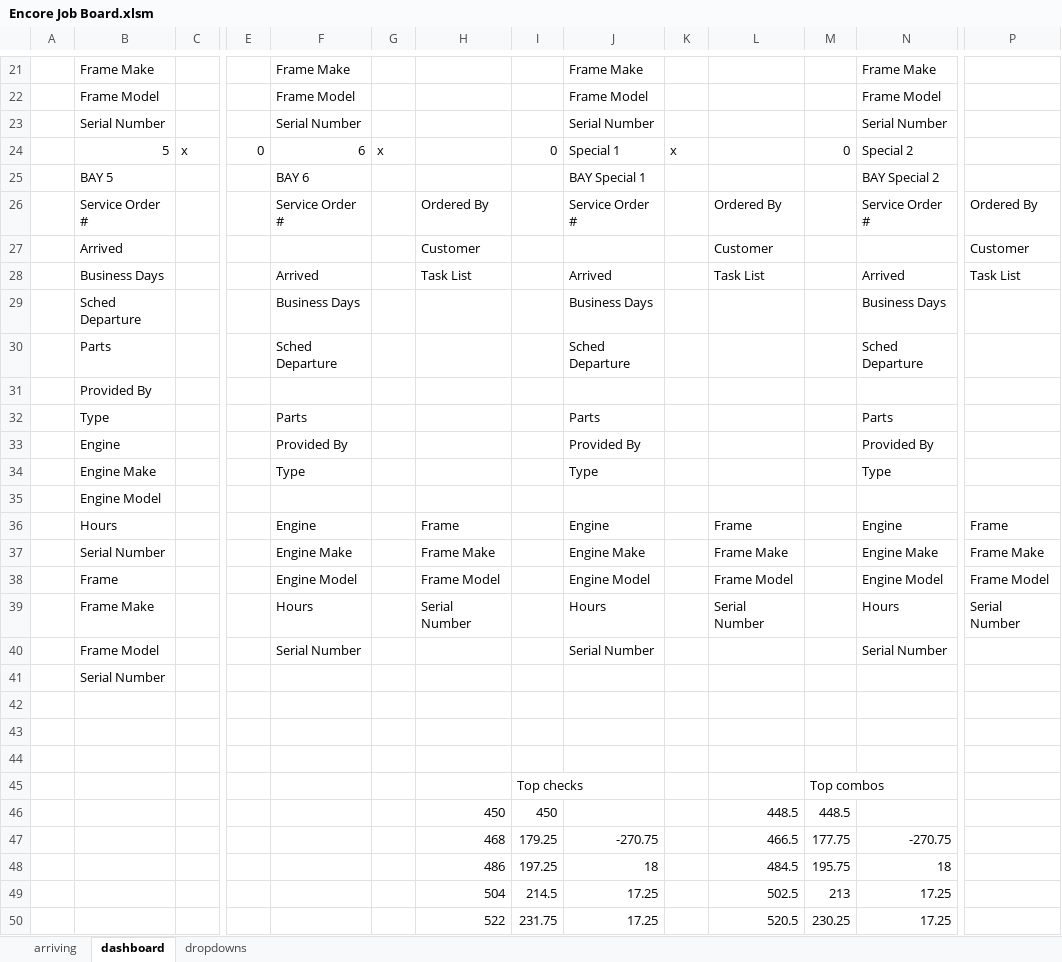
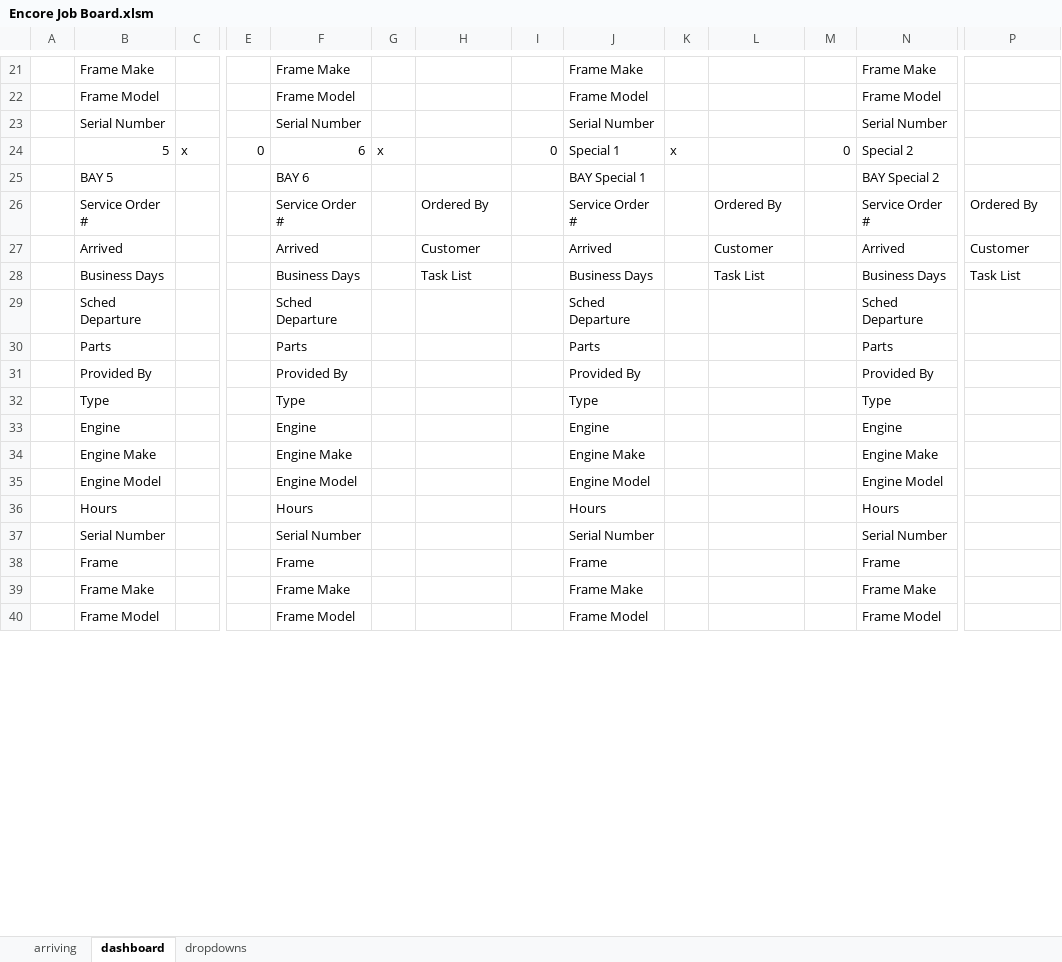
Before and after one commit to Chris-Barnard/encore-excel, an Excel workbook: Dashboard/Encore Job Board.xlsm, sheet dashboard, drawn as a sheet; only a part is shown, gaps mark what is left out; values as stored, in another font and other column widths than the file's, no cell formats; charts and pictures and conditional formats not drawn; removed rows and columns are numbered as before the commit, all else as after; rows hold the shown columns only; the diff covers the shown part only; the diff names each change by its address in the sheet, - before the commit and + after, or states it on an @@ line.

Commit message:
Complete layout changes
- Pushed changes to all 8 bays
- updated fullscreen macro
- sync'ed changes within VBA for sheet

```diff
--- a/Dashboard/Encore Job Board.xlsm (sheet dashboard)
+++ b/Dashboard/Encore Job Board.xlsm (sheet dashboard)
-F27: (empty)
+F27: Arrived
-J27: (empty)
+J27: Arrived
-N27: (empty)
+N27: Arrived
-F28: Arrived
+F28: Business Days
-J28: Arrived
+J28: Business Days
-N28: Arrived
+N28: Business Days
-row 29:  | Sched Departure |  |  | Business Days |  |  |  | Business Days |  |  |  | Business Days
-B29: Parts
+B29: Sched Departure
-row 31:  | Provided By
-B30: Type
+B30: Parts
-B31: Engine
+B31: Provided By
-B32: Engine Make
+B32: Type
-row 35:  | Engine Model
-row 36:  | Hours |  |  | Engine |  | Frame |  | Engine |  | Frame |  | Engine | Frame
-row 37:  | Serial Number |  |  | Engine Make |  | Frame Make |  | Engine Make |  | Frame Make |  | Engine Make | Frame Make
-row 38:  | Frame |  |  | Engine Model |  | Frame Model |  | Engine Model |  | Frame Model |  | Engine Model | Frame Model
-row 39:  | Frame Make |  |  | Hours |  | Serial Number |  | Hours |  | Serial Number |  | Hours | Serial Number
+row 33:  | Engine |  |  | Engine |  |  |  | Engine |  |  |  | Engine
+row 34:  | Engine Make |  |  | Engine Make |  |  |  | Engine Make |  |  |  | Engine Make
+row 35:  | Engine Model |  |  | Engine Model |  |  |  | Engine Model |  |  |  | Engine Model
+row 36:  | Hours |  |  | Hours |  |  |  | Hours |  |  |  | Hours
-B37: Frame Model
+B37: Serial Number
-row 41:  | Serial Number
-row 38: (empty)
+row 38:  | Frame |  |  | Frame |  |  |  | Frame |  |  |  | Frame
-row 39: (empty)
+row 39:  | Frame Make |  |  | Frame Make |  |  |  | Frame Make |  |  |  | Frame Make
-row 40: (empty)
+row 40:  | Frame Model |  |  | Frame Model |  |  |  | Frame Model |  |  |  | Frame Model
-row 45:  |  |  |  |  |  |  | Top checks |  |  |  | Top combos
-row 46:  |  |  |  |  |  | 450 | 450 |  |  | 448.5 | 448.5
-row 47:  |  |  |  |  |  | 468 | 179.25 | -270.75 |  | 466.5 | 177.75 | -270.75
-row 48:  |  |  |  |  |  | 486 | 197.25 | 18 |  | 484.5 | 195.75 | 18
-row 49:  |  |  |  |  |  | 504 | 214.5 | 17.25 |  | 502.5 | 213 | 17.25
-row 50:  |  |  |  |  |  | 522 | 231.75 | 17.25 |  | 520.5 | 230.25 | 17.25
```
Also changed, not shown: 1 added row, 9 removed rows and 1 edited cell elsewhere in this sheet, cell formats, formulas that keep their value, charts or pictures.
